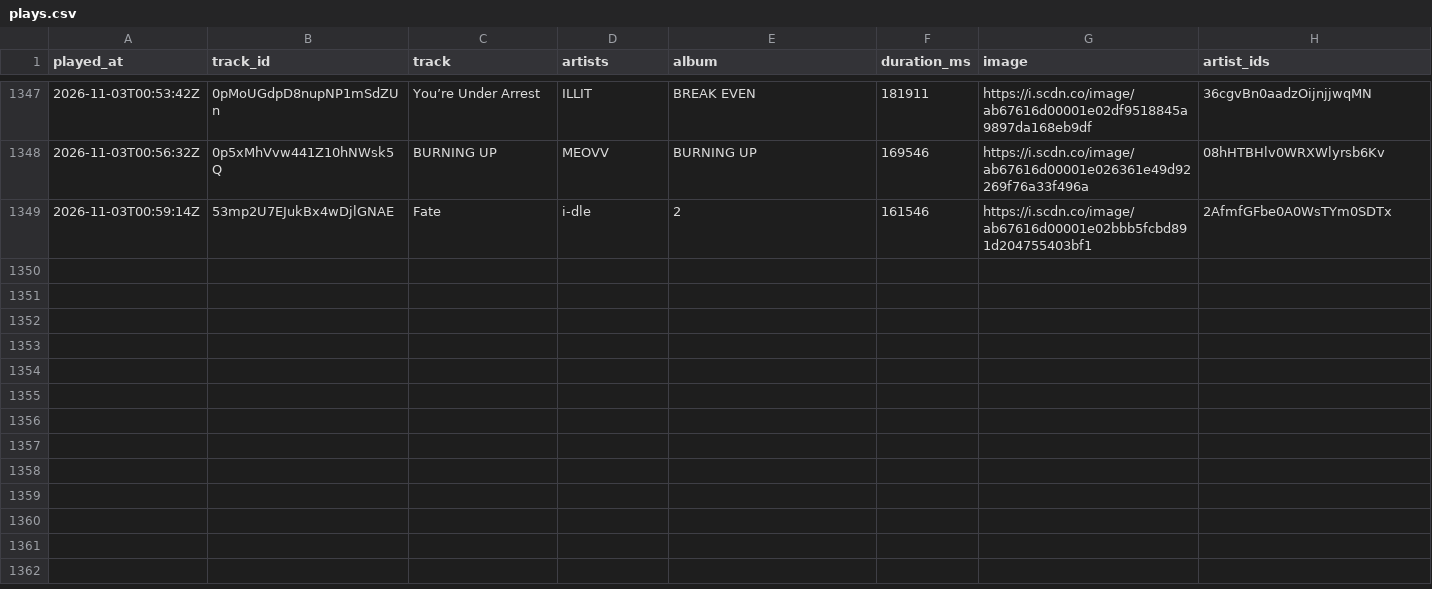
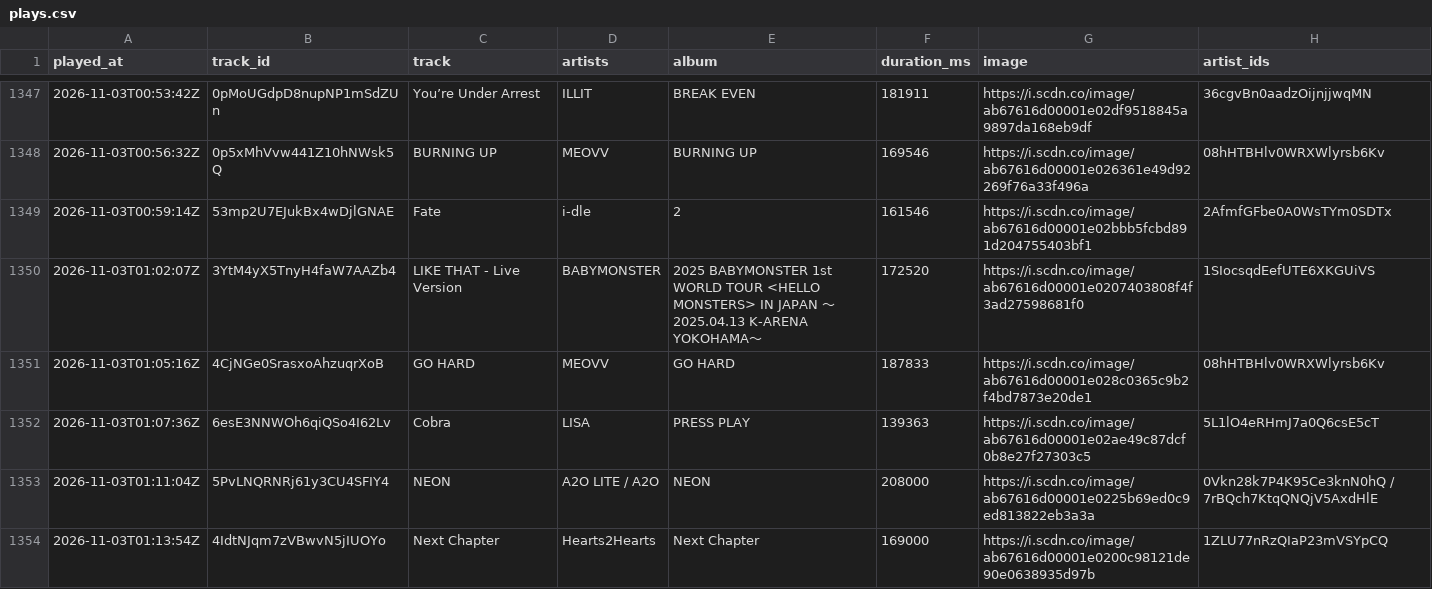
Before and after one commit to arashi-oym/spotify-log, a CSV file: data/plays.csv, drawn as a sheet; only a part is shown, gaps mark what is left out; the diff covers the shown part only.

```diff
--- a/data/plays.csv
+++ b/data/plays.csv
@@ -1349 +1349,6 @@ played_at,track_id,track,artists,album,duration_ms,image,artist_ids
 2026-11-03T00:59:14Z,53mp2U7EJukBx4wDjlGNAE,Fate,i-dle,2,161546,https://i.scdn.co/image/ab67616d00001e02bbb5fcbd891d204755403bf1,2AfmfGFbe0A0WsTYm0SDTx
+2026-11-03T01:02:07Z,3YtM4yX5TnyH4faW7AAZb4,LIKE THAT - Live Version,BABYMONSTER,2025 BABYMONSTER 1st WORLD TOUR <HELLO MONSTERS> IN JAPAN ～2025.04.13 K-ARENA YOKOHAMA～,172520,https://i.scdn.co/image/ab67616d00001e0207403808f4f3ad27598681f0,1SIocsqdEefUTE6XKGUiVS
+2026-11-03T01:05:16Z,4CjNGe0SrasxoAhzuqrXoB,GO HARD,MEOVV,GO HARD,187833,https://i.scdn.co/image/ab67616d00001e028c0365c9b2f4bd7873e20de1,08hHTBHlv0WRXWlyrsb6Kv
+2026-11-03T01:07:36Z,6esE3NNWOh6qiQSo4I62Lv,Cobra,LISA,PRESS PLAY,139363,https://i.scdn.co/image/ab67616d00001e02ae49c87dcf0b8e27f27303c5,5L1lO4eRHmJ7a0Q6csE5cT
+2026-11-03T01:11:04Z,5PvLNQRNRj61y3CU4SFIY4,NEON,A2O LITE / A2O,NEON,208000,https://i.scdn.co/image/ab67616d00001e0225b69ed0c9ed813822eb3a3a,0Vkn28k7P4K95Ce3knN0hQ / 7rBQch7KtqQNQjV5AxdHlE
+2026-11-03T01:13:54Z,4IdtNJqm7zVBwvN5jIUOYo,Next Chapter,Hearts2Hearts,Next Chapter,169000,https://i.scdn.co/image/ab67616d00001e0200c98121de90e0638935d97b,1ZLU77nRzQIaP23mVSYpCQ
```
Also changed, not shown: 5 added rows elsewhere in this file, 3 other files.
